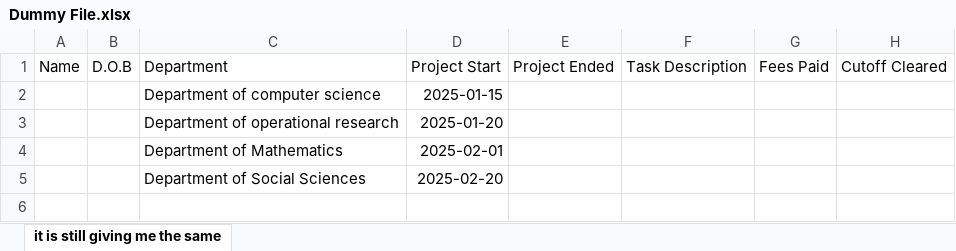
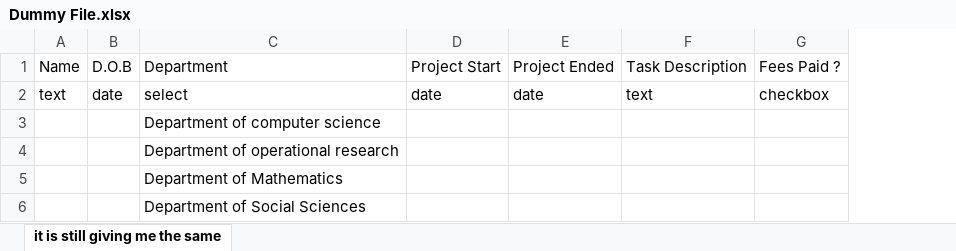
Before and after one commit to Krishna10016668/WebProject, an Excel workbook: uploads/Dummy File.xlsx, sheet it is still giving me the same, drawn as a sheet; values as stored, in another font and other column widths than the file's, no borders; charts and pictures not drawn; removed rows and columns are numbered as before the commit, all else as after; the diff names each change by its address in the sheet, - before the commit and + after, or states it on an @@ line.

Commit message:
Add Excel templete and dummy Excelfile

```diff
--- a/uploads/Dummy File.xlsx (sheet it is still giving me the same)
+++ b/uploads/Dummy File.xlsx (sheet it is still giving me the same)
-column G, row 1: Fees Paid
-column H, row 1: Cutoff Cleared
+column G, row 1: Fees Paid ?
+row 2: text | date | select | date | date | text | checkbox
-D3: 2025-01-15
+D3: (empty)
-D4: 2025-01-20
+D4: (empty)
-D5: 2025-02-01
+D5: (empty)
-D6: 2025-02-20
+D6: (empty)
```
Also changed, not shown: charts or pictures, 2 other files.
